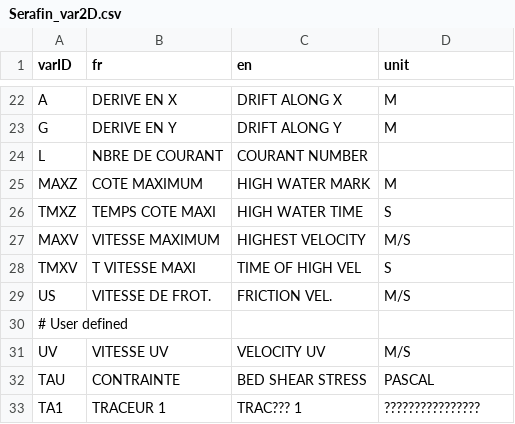
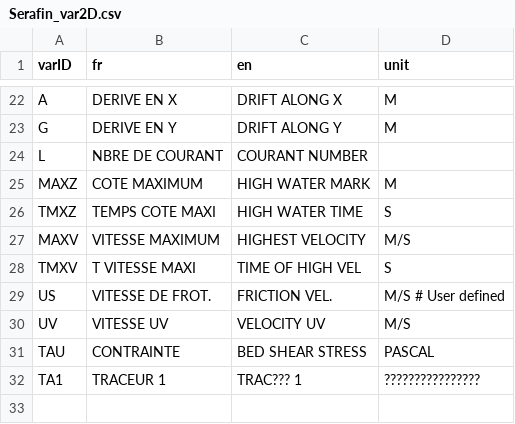
Before and after one commit to CNR-Engineering/telemac_toolbox, a CSV file: slf/data/Serafin_var2D.csv, drawn as a sheet; only a part is shown, gaps mark what is left out.

```diff
--- a/slf/data/Serafin_var2D.csv
+++ b/slf/data/Serafin_var2D.csv
@@ -28,4 +28,3 @@
 "TMXV","T VITESSE MAXI  ","TIME OF HIGH VEL","S               "
-"US","VITESSE DE FROT.","FRICTION VEL.   ","M/S             "
-# User defined
+"US","VITESSE DE FROT.","FRICTION VEL.   ","M/S             "# User defined
 "UV","VITESSE UV      ","VELOCITY UV     ","M/S             "
```
Also changed, not shown: 4 other files.
